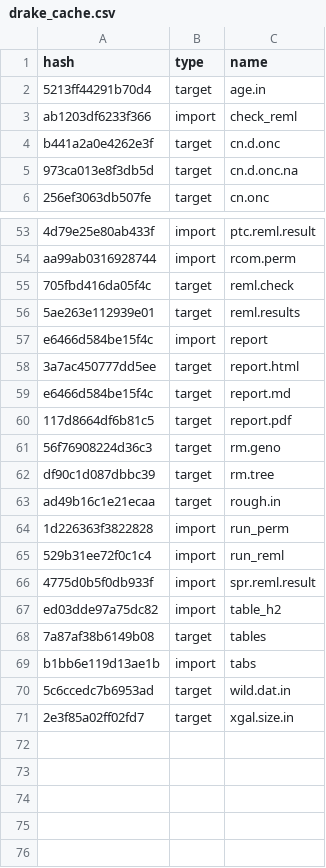
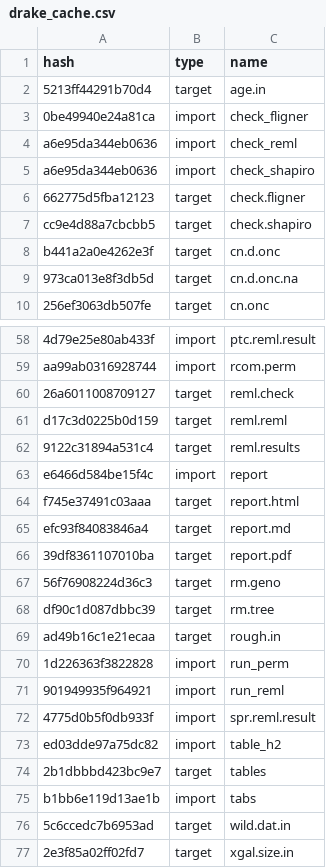
Before and after one commit to ECGen/comgen, a CSV file: drake_cache.csv, drawn as a sheet; only a part is shown, gaps mark what is left out; addresses are those after the commit; the diff covers the shown part only; the diff names each change by its address in the sheet, - before the commit and + after, or states it on an @@ line.

Commit message:
fixed check bug and added fligner check to plan and report

```diff
--- a/drake_cache.csv
+++ b/drake_cache.csv
+row 3: 0be49940e24a81ca | import | check_fligner
-A4 (hash): ab1203df6233f366
+A4 (hash): a6e95da344eb0636
+row 5: a6e95da344eb0636 | import | check_shapiro
+row 6: 662775d5fba12123 | target | check.fligner
+row 7: cc9e4d88a7cbcbb5 | target | check.shapiro
-A60 (hash): 705fbd416da05f4c
+A60 (hash): 26a6011008709127
+row 61: d17c3d0225b0d159 | target | reml.reml
-A62 (hash): 5ae263e112939e01
+A62 (hash): 9122c31894a531c4
-A64 (hash): 3a7ac450777dd5ee
+A64 (hash): f745e37491c03aaa
-A65 (hash): e6466d584be15f4c
+A65 (hash): efc93f84083846a4
-A66 (hash): 117d8664df6b81c5
+A66 (hash): 39df8361107010ba
-A71 (hash): 529b31ee72f0c1c4
+A71 (hash): 901949935f964921
-A74 (hash): 7a87af38b6149b08
+A74 (hash): 2b1dbbbd423bc9e7
```
Also changed, not shown: 1 added row and 5 edited cells elsewhere in this file, 9 other files.
